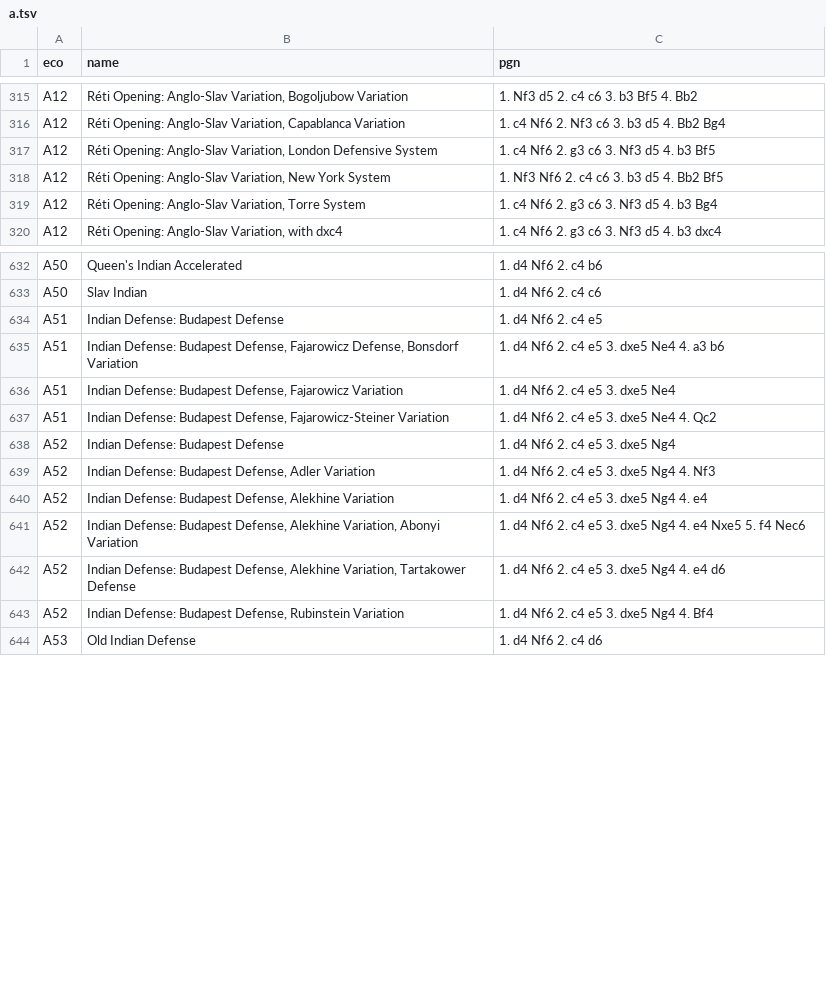
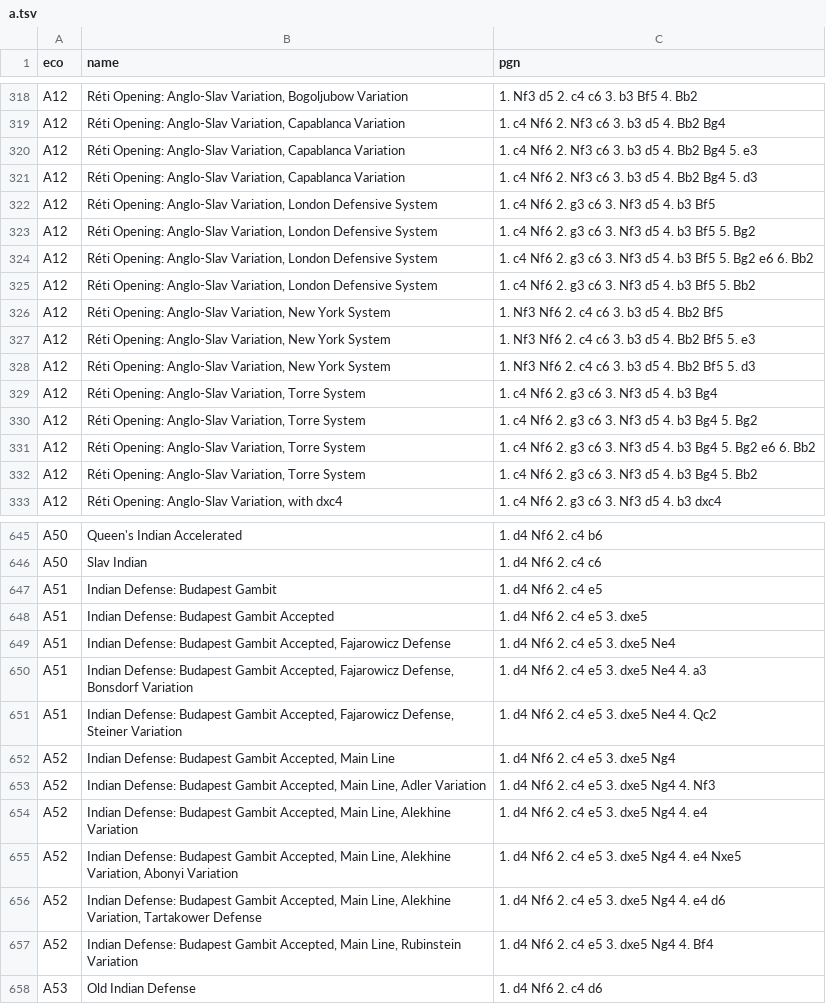
Before and after one commit to franciscoBSalgueiro/en-croissant, a TSV file: src-tauri/data/a.tsv, drawn as a sheet; only a part is shown, gaps mark what is left out; the diff covers the shown part only.

Commit message:
updated the openings-database and added playback featuree to engine lines

```diff
--- a/src-tauri/data/a.tsv
+++ b/src-tauri/data/a.tsv
@@ -316,5 +319,15 @@ A12	Réti Opening: Anglo-Slav Variation, Bogoljubow Variation	1. Nf3 d5 2. c4 c6
 A12	Réti Opening: Anglo-Slav Variation, Capablanca Variation	1. c4 Nf6 2. Nf3 c6 3. b3 d5 4. Bb2 Bg4
+A12	Réti Opening: Anglo-Slav Variation, Capablanca Variation	1. c4 Nf6 2. Nf3 c6 3. b3 d5 4. Bb2 Bg4 5. e3
+A12	Réti Opening: Anglo-Slav Variation, Capablanca Variation	1. c4 Nf6 2. Nf3 c6 3. b3 d5 4. Bb2 Bg4 5. d3
 A12	Réti Opening: Anglo-Slav Variation, London Defensive System	1. c4 Nf6 2. g3 c6 3. Nf3 d5 4. b3 Bf5
+A12	Réti Opening: Anglo-Slav Variation, London Defensive System	1. c4 Nf6 2. g3 c6 3. Nf3 d5 4. b3 Bf5 5. Bg2
+A12	Réti Opening: Anglo-Slav Variation, London Defensive System	1. c4 Nf6 2. g3 c6 3. Nf3 d5 4. b3 Bf5 5. Bg2 e6 6. Bb2
+A12	Réti Opening: Anglo-Slav Variation, London Defensive System	1. c4 Nf6 2. g3 c6 3. Nf3 d5 4. b3 Bf5 5. Bb2
 A12	Réti Opening: Anglo-Slav Variation, New York System	1. Nf3 Nf6 2. c4 c6 3. b3 d5 4. Bb2 Bf5
+A12	Réti Opening: Anglo-Slav Variation, New York System	1. Nf3 Nf6 2. c4 c6 3. b3 d5 4. Bb2 Bf5 5. e3
+A12	Réti Opening: Anglo-Slav Variation, New York System	1. Nf3 Nf6 2. c4 c6 3. b3 d5 4. Bb2 Bf5 5. d3
 A12	Réti Opening: Anglo-Slav Variation, Torre System	1. c4 Nf6 2. g3 c6 3. Nf3 d5 4. b3 Bg4
+A12	Réti Opening: Anglo-Slav Variation, Torre System	1. c4 Nf6 2. g3 c6 3. Nf3 d5 4. b3 Bg4 5. Bg2
+A12	Réti Opening: Anglo-Slav Variation, Torre System	1. c4 Nf6 2. g3 c6 3. Nf3 d5 4. b3 Bg4 5. Bg2 e6 6. Bb2
+A12	Réti Opening: Anglo-Slav Variation, Torre System	1. c4 Nf6 2. g3 c6 3. Nf3 d5 4. b3 Bg4 5. Bb2
 A12	Réti Opening: Anglo-Slav Variation, with dxc4	1. c4 Nf6 2. g3 c6 3. Nf3 d5 4. b3 dxc4
@@ -633,12 +646,13 @@ A50	Queen's Indian Accelerated	1. d4 Nf6 2. c4 b6
 A50	Slav Indian	1. d4 Nf6 2. c4 c6
-A51	Indian Defense: Budapest Defense	1. d4 Nf6 2. c4 e5
-A51	Indian Defense: Budapest Defense, Fajarowicz Defense, Bonsdorf Variation	1. d4 Nf6 2. c4 e5 3. dxe5 Ne4 4. a3 b6
-A51	Indian Defense: Budapest Defense, Fajarowicz Variation	1. d4 Nf6 2. c4 e5 3. dxe5 Ne4
-A51	Indian Defense: Budapest Defense, Fajarowicz-Steiner Variation	1. d4 Nf6 2. c4 e5 3. dxe5 Ne4 4. Qc2
-A52	Indian Defense: Budapest Defense	1. d4 Nf6 2. c4 e5 3. dxe5 Ng4
-A52	Indian Defense: Budapest Defense, Adler Variation	1. d4 Nf6 2. c4 e5 3. dxe5 Ng4 4. Nf3
-A52	Indian Defense: Budapest Defense, Alekhine Variation	1. d4 Nf6 2. c4 e5 3. dxe5 Ng4 4. e4
-A52	Indian Defense: Budapest Defense, Alekhine Variation, Abonyi Variation	1. d4 Nf6 2. c4 e5 3. dxe5 Ng4 4. e4 Nxe5 5. f4 Nec6
-A52	Indian Defense: Budapest Defense, Alekhine Variation, Tartakower Defense	1. d4 Nf6 2. c4 e5 3. dxe5 Ng4 4. e4 d6
-A52	Indian Defense: Budapest Defense, Rubinstein Variation	1. d4 Nf6 2. c4 e5 3. dxe5 Ng4 4. Bf4
+A51	Indian Defense: Budapest Gambit	1. d4 Nf6 2. c4 e5
+A51	Indian Defense: Budapest Gambit Accepted	1. d4 Nf6 2. c4 e5 3. dxe5
+A51	Indian Defense: Budapest Gambit Accepted, Fajarowicz Defense	1. d4 Nf6 2. c4 e5 3. dxe5 Ne4
+A51	Indian Defense: Budapest Gambit Accepted, Fajarowicz Defense, Bonsdorf Variation	1. d4 Nf6 2. c4 e5 3. dxe5 Ne4 4. a3
+A51	Indian Defense: Budapest Gambit Accepted, Fajarowicz Defense, Steiner Variation	1. d4 Nf6 2. c4 e5 3. dxe5 Ne4 4. Qc2
+A52	Indian Defense: Budapest Gambit Accepted, Main Line	1. d4 Nf6 2. c4 e5 3. dxe5 Ng4
+A52	Indian Defense: Budapest Gambit Accepted, Main Line, Adler Variation	1. d4 Nf6 2. c4 e5 3. dxe5 Ng4 4. Nf3
+A52	Indian Defense: Budapest Gambit Accepted, Main Line, Alekhine Variation	1. d4 Nf6 2. c4 e5 3. dxe5 Ng4 4. e4
+A52	Indian Defense: Budapest Gambit Accepted, Main Line, Alekhine Variation, Abonyi Variation	1. d4 Nf6 2. c4 e5 3. dxe5 Ng4 4. e4 Nxe5
+A52	Indian Defense: Budapest Gambit Accepted, Main Line, Alekhine Variation, Tartakower Defense	1. d4 Nf6 2. c4 e5 3. dxe5 Ng4 4. e4 d6
+A52	Indian Defense: Budapest Gambit Accepted, Main Line, Rubinstein Variation	1. d4 Nf6 2. c4 e5 3. dxe5 Ng4 4. Bf4
 A53	Old Indian Defense	1. d4 Nf6 2. c4 d6
```
Also changed, not shown: 3 added rows elsewhere in this file, src-tauri/data/b.tsv, src-tauri/data/c.tsv, 6 other files.
